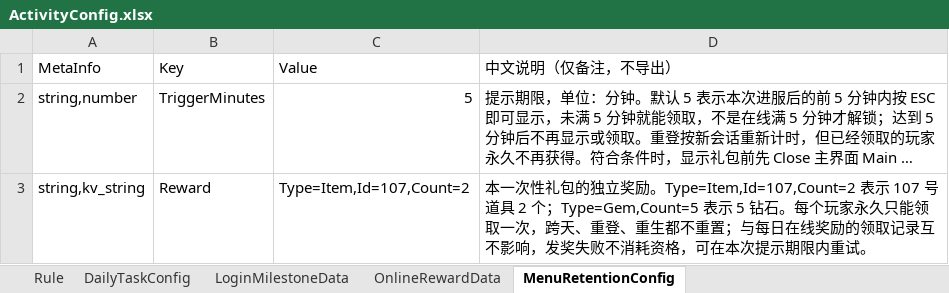
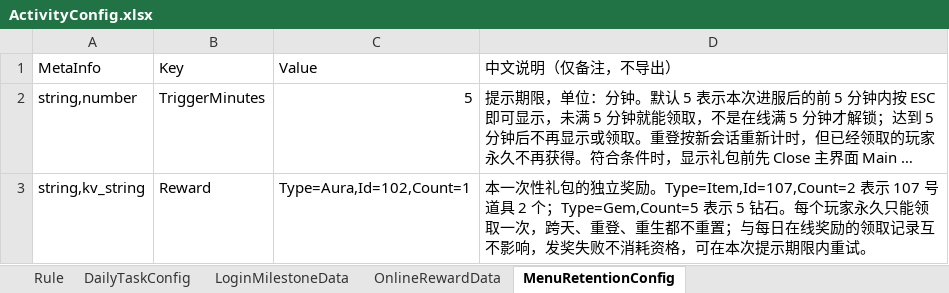
Before and after one commit to Lanransh/Roblox_Y1, an Excel workbook: 配置文档/ActivityConfig.xlsx, sheet MenuRetentionConfig, drawn as a sheet; long unchanged cells end in …; values as stored, in another font and other column widths than the file's, no borders; the diff names each change by its address in the sheet, - before the commit and + after, or states it on an @@ line.

```diff
--- a/配置文档/ActivityConfig.xlsx (sheet MenuRetentionConfig)
+++ b/配置文档/ActivityConfig.xlsx (sheet MenuRetentionConfig)
-C3 (Value): Type=Item,Id=107,Count=2
+C3 (Value): Type=Aura,Id=102,Count=1
```
Also changed, not shown: 配置文档/GameConfig.xlsx, 配置文档/GoodsConfig.xlsx, 51 other files.
